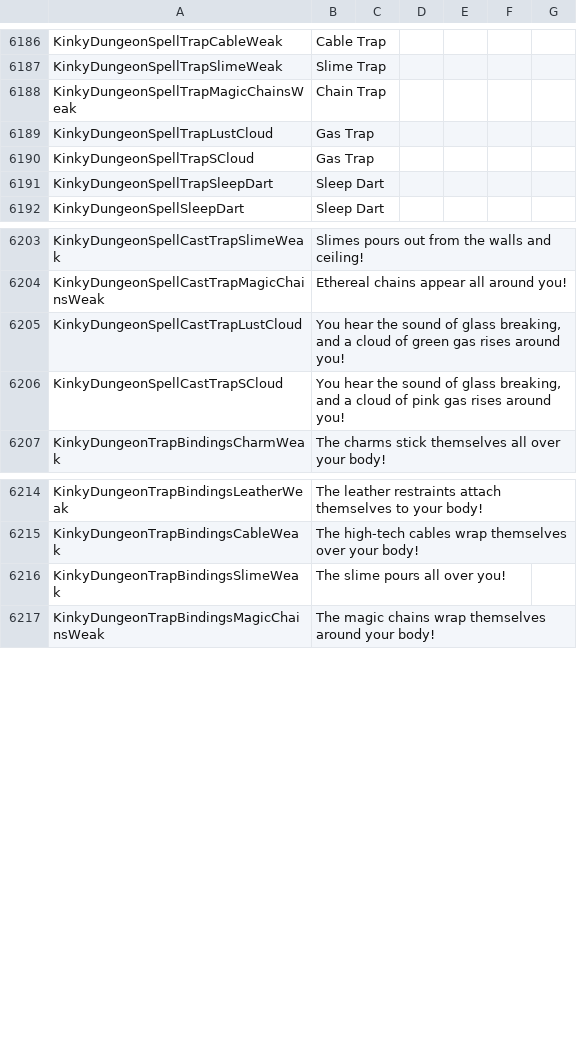
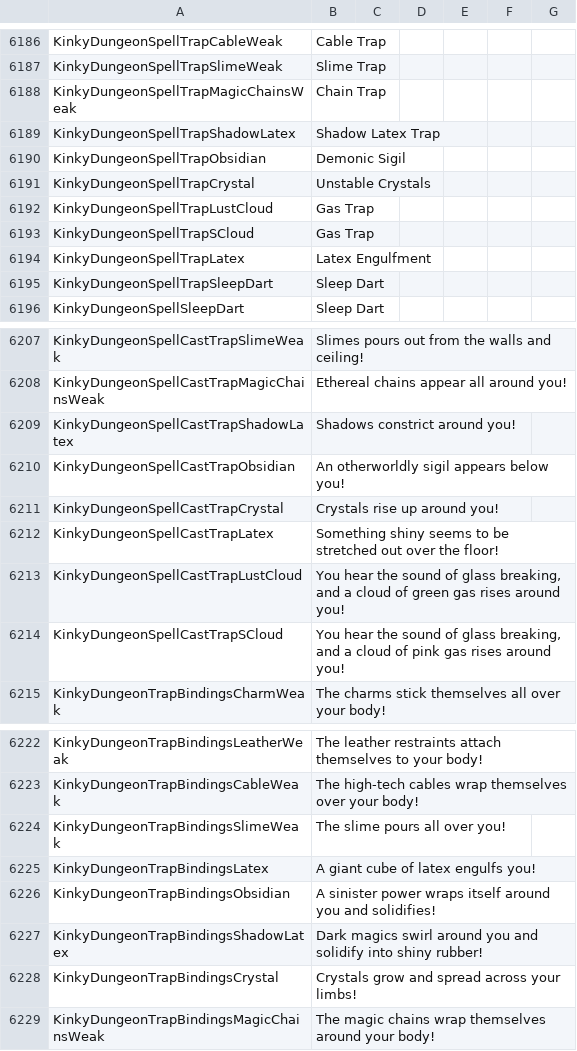
Before and after one commit to Ada18980/KinkiestDungeon, a CSV file: Screens/MiniGame/KinkyDungeon/Text_KinkyDungeon.csv, drawn as a sheet; only a part is shown, gaps mark what is left out; the diff names each change by its address in the sheet, - before the commit and + after, or states it on an @@ line.

```diff
--- a/Screens/MiniGame/KinkyDungeon/Text_KinkyDungeon.csv
+++ b/Screens/MiniGame/KinkyDungeon/Text_KinkyDungeon.csv
+row 6189: KinkyDungeonSpellTrapShadowLatex | Shadow Latex Trap
+row 6190: KinkyDungeonSpellTrapObsidian | Demonic Sigil
+row 6191: KinkyDungeonSpellTrapCrystal | Unstable Crystals
+row 6194: KinkyDungeonSpellTrapLatex | Latex Engulfment
+row 6209: KinkyDungeonSpellCastTrapShadowLatex | Shadows constrict around you!
+row 6210: KinkyDungeonSpellCastTrapObsidian | An otherworldly sigil appears below you!
+row 6211: KinkyDungeonSpellCastTrapCrystal | Crystals rise up around you!
+row 6212: KinkyDungeonSpellCastTrapLatex | Something shiny seems to be stretched out over the floor!
+row 6225: KinkyDungeonTrapBindingsLatex | A giant cube of latex engulfs you!
+row 6226: KinkyDungeonTrapBindingsObsidian | A sinister power wraps itself around you and solidifies!
+row 6227: KinkyDungeonTrapBindingsShadowLatex | Dark magics swirl around you and solidify into shiny rubber!
+row 6228: KinkyDungeonTrapBindingsCrystal | Crystals grow and spread across your limbs!
```
Also changed, not shown: 14 other files.
